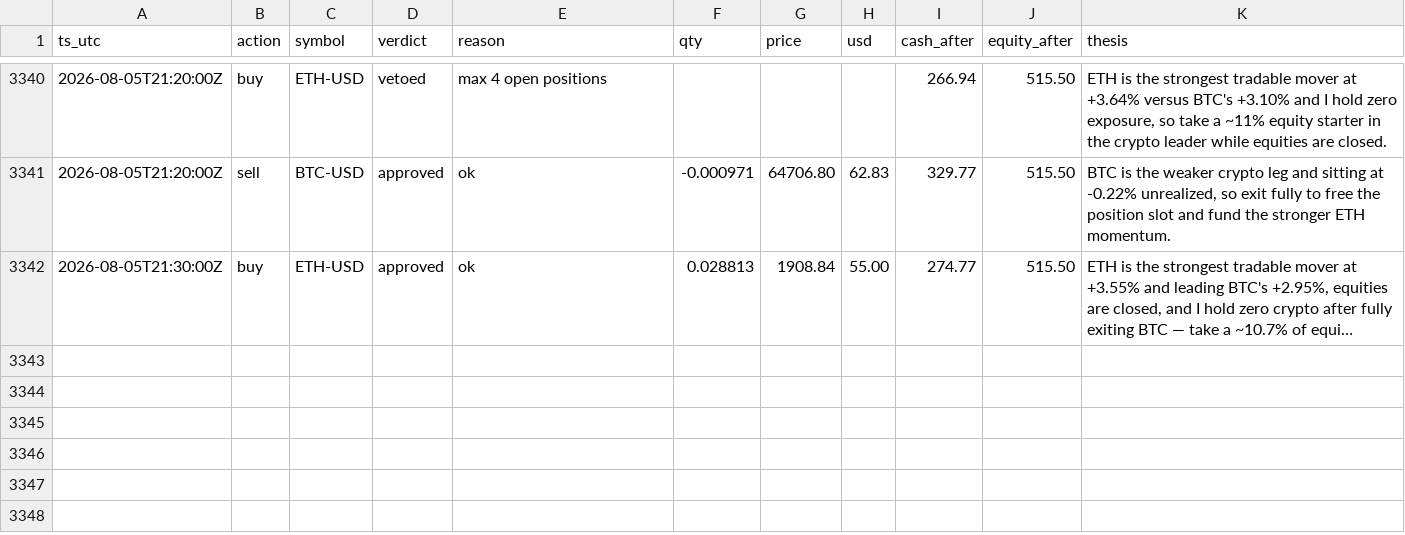
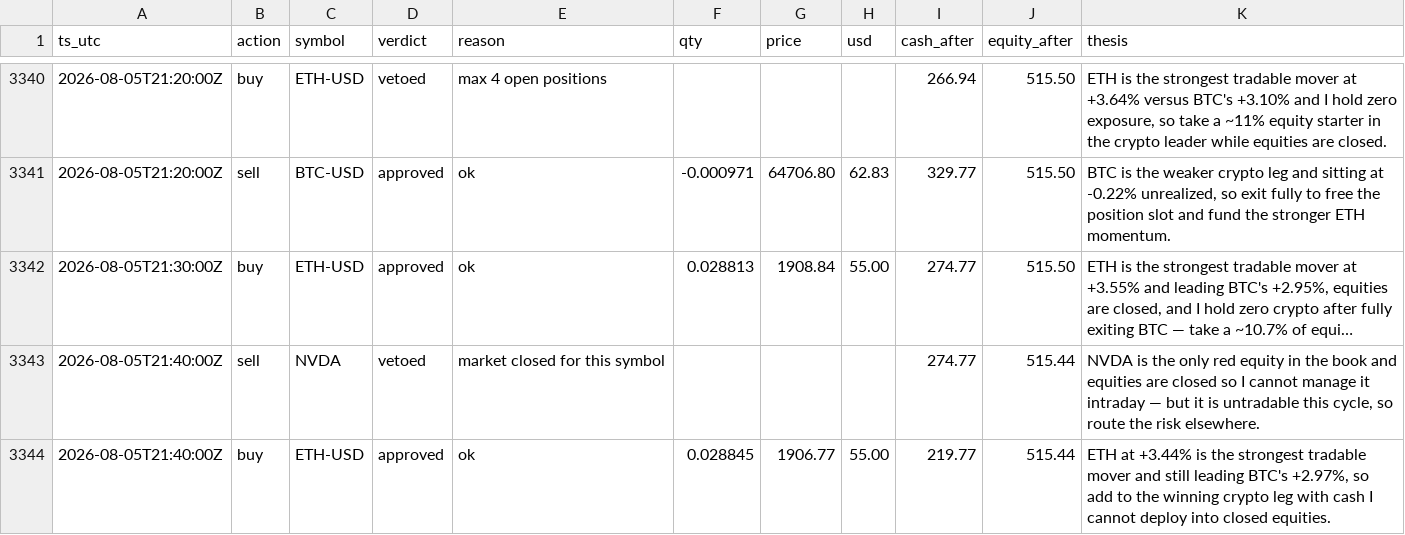
Before and after one commit to JonDipilato/ai-trading-battle, a CSV file: data/scalper/ledger.csv, drawn as a sheet; only a part is shown, gaps mark what is left out; long unchanged cells end in …; the diff names each change by its address in the sheet, - before the commit and + after, or states it on an @@ line.

Commit message:
data: sync 2026-08-05T21:42:00Z

```diff
--- a/data/scalper/ledger.csv
+++ b/data/scalper/ledger.csv
+row 3343: 2026-08-05T21:40:00Z | sell | NVDA | vetoed | market closed for this symbol |  |  |  | 274.77 | 515.44 | NVDA is the only red equity in the book and equities are closed so I cannot manage it intraday — but it is untradable this cycle, so route the risk elsewhere.
+row 3344: 2026-08-05T21:40:00Z | buy | ETH-USD | approved | ok | 0.028845 | 1906.77 | 55.00 | 219.77 | 515.44 | ETH at +3.44% is the strongest tradable mover and still leading BTC's +2.97%, so add to the winning crypto leg with cash I cannot deploy into closed equities.
```
Also changed, not shown: data/scalper/equity_curve.csv.
